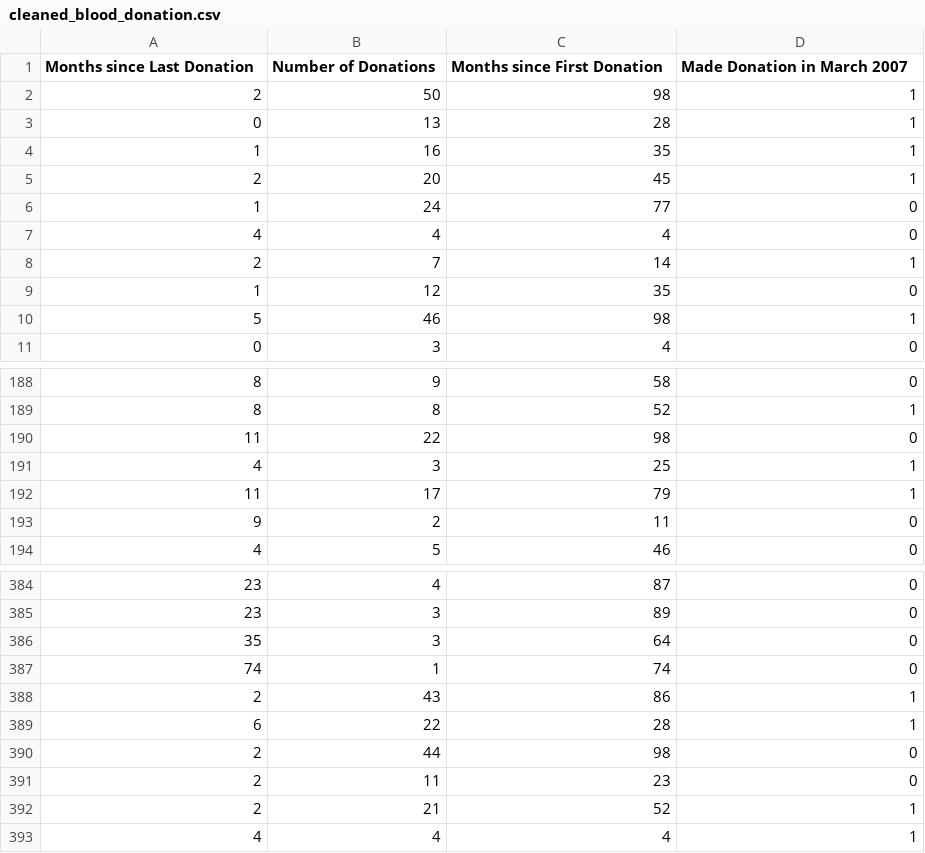
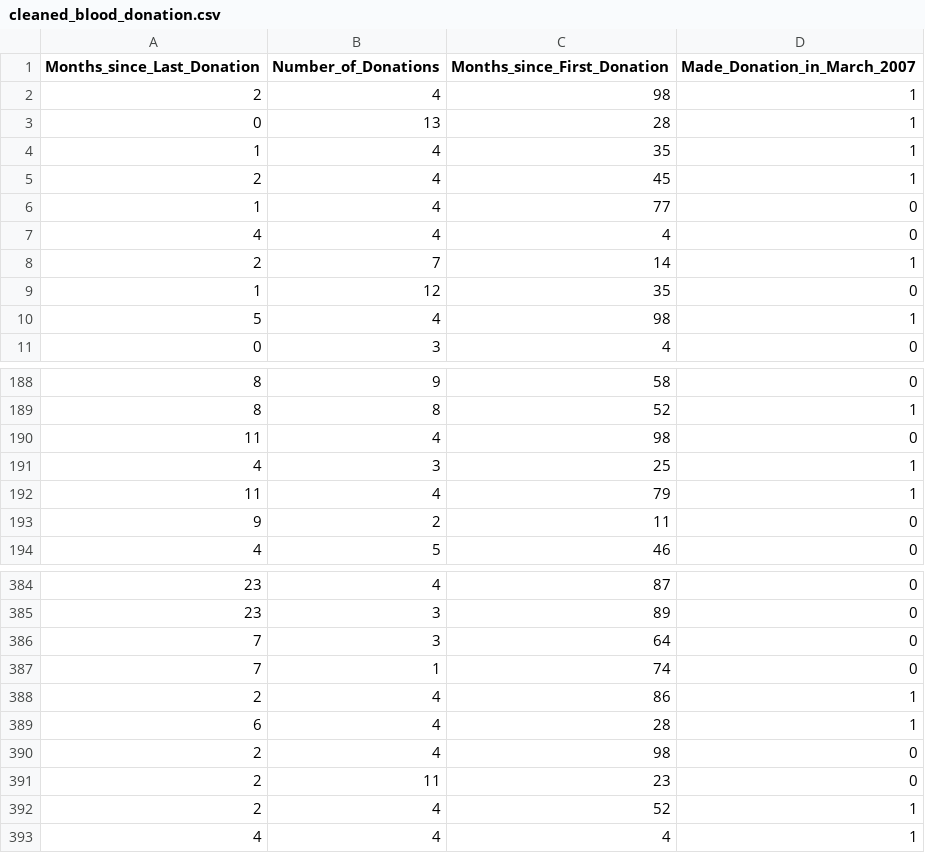
Before and after one commit to AYSHATHFAHMIDA/blood-donation-prediction, a CSV file: cleaned_blood_donation.csv, drawn as a sheet; only a part is shown, gaps mark what is left out; the diff covers the shown part only.

```diff
--- a/cleaned_blood_donation.csv
+++ b/cleaned_blood_donation.csv
@@ -1,7 +1,7 @@
-Months since Last Donation,Number of Donations,Months since First Donation,Made Donation in March 2007
-2,50,98,1
+Months_since_Last_Donation,Number_of_Donations,Months_since_First_Donation,Made_Donation_in_March_2007
+2,4,98,1
 0,13,28,1
-1,16,35,1
-2,20,45,1
-1,24,77,0
+1,4,35,1
+2,4,45,1
+1,4,77,0
 4,4,4,0
@@ -9,3 +9,3 @@ Months since Last Donation,Number of Donations,Months since First Donation,Made
 1,12,35,0
-5,46,98,1
+5,4,98,1
 0,3,4,0
@@ -189,5 +189,5 @@ Months since Last Donation,Number of Donations,Months since First Donation,Made
 8,8,52,1
-11,22,98,0
+11,4,98,0
 4,3,25,1
-11,17,79,1
+11,4,79,1
 9,2,11,0
@@ -385,9 +385,9 @@ Months since Last Donation,Number of Donations,Months since First Donation,Made
 23,3,89,0
-35,3,64,0
-74,1,74,0
-2,43,86,1
-6,22,28,1
-2,44,98,0
+7,3,64,0
+7,1,74,0
+2,4,86,1
+6,4,28,1
+2,4,98,0
 2,11,23,0
-2,21,52,1
+2,4,52,1
 4,4,4,1
```
Also changed, not shown: 22 edited cells elsewhere in this file, 3 other files.
